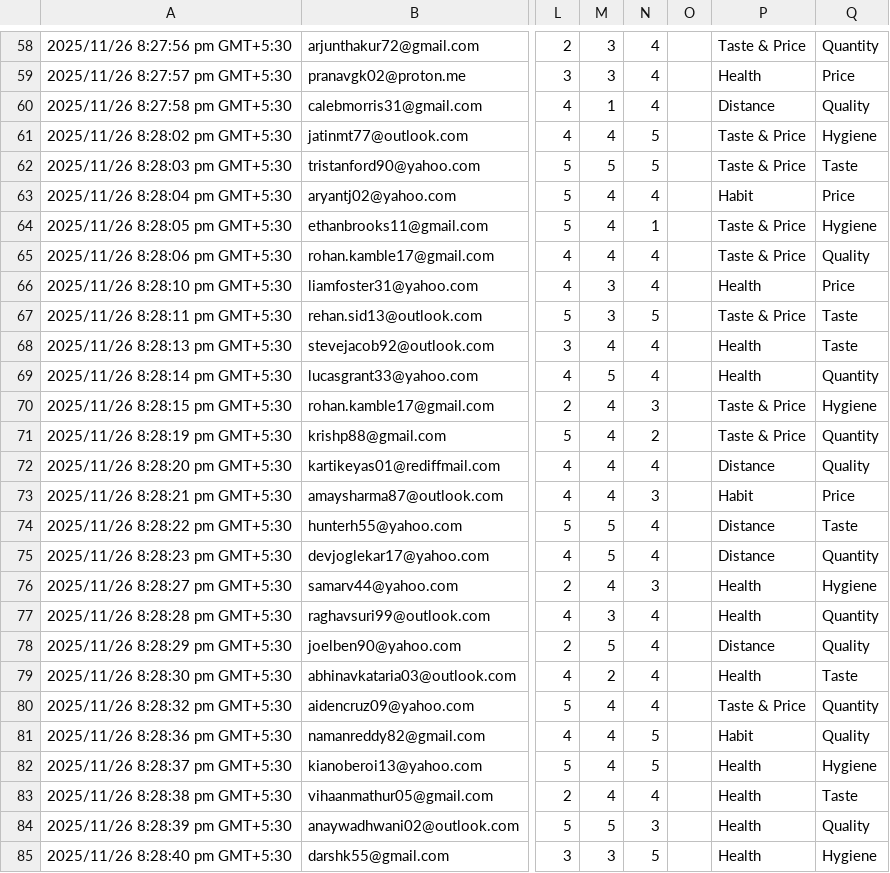
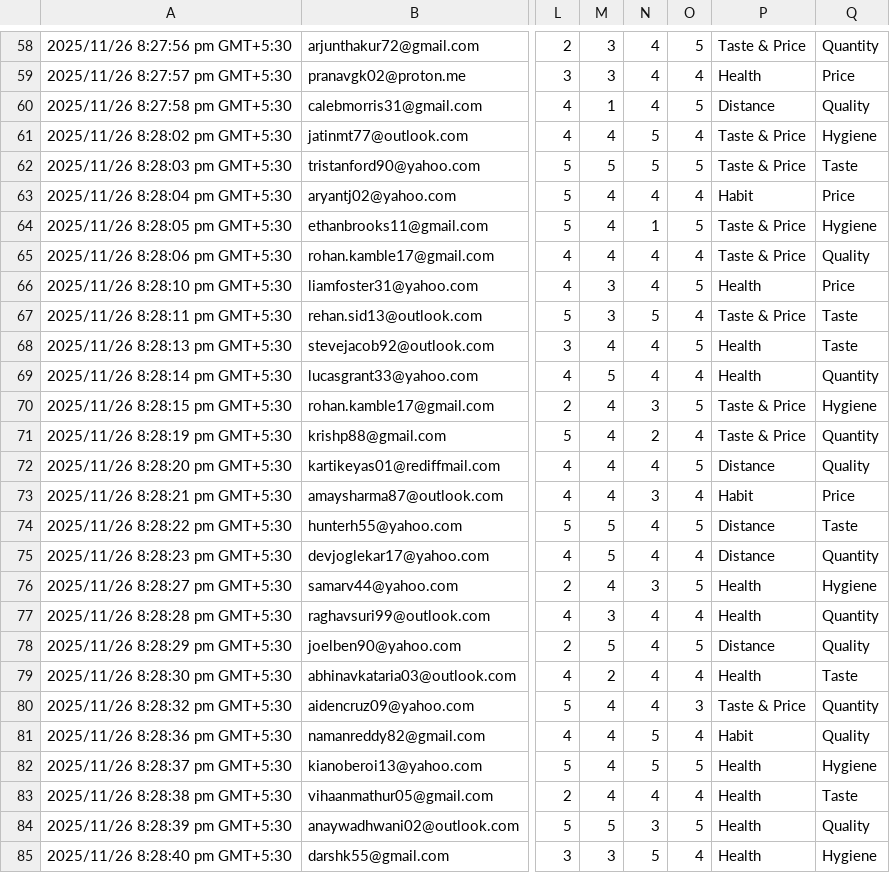
Before and after one commit to krishnadsamarth/Power_BI_Project, a CSV file: Food_Survey_Krishna.csv, drawn as a sheet; only a part is shown, gaps mark what is left out; the diff covers the shown part only; the diff names each change by its address in the sheet, - before the commit and + after, or states it on an @@ line.

```diff
--- a/Food_Survey_Krishna.csv
+++ b/Food_Survey_Krishna.csv
-O58: (empty)
+O58: 5
-O59: (empty)
+O59: 4
-O60: (empty)
+O60: 5
-O61: (empty)
+O61: 4
-O62: (empty)
+O62: 5
-O63: (empty)
+O63: 4
-O64: (empty)
+O64: 5
-O65: (empty)
+O65: 4
-O66: (empty)
+O66: 5
-O67: (empty)
+O67: 4
-O68: (empty)
+O68: 5
-O69: (empty)
+O69: 4
-O70: (empty)
+O70: 5
-O71: (empty)
+O71: 4
-O72: (empty)
+O72: 5
-O73: (empty)
+O73: 4
-O74: (empty)
+O74: 5
-O75: (empty)
+O75: 4
-O76: (empty)
+O76: 5
-O77: (empty)
+O77: 4
-O78: (empty)
+O78: 5
-O79: (empty)
+O79: 4
-O80: (empty)
+O80: 3
-O81: (empty)
+O81: 4
-O82: (empty)
+O82: 5
-O83: (empty)
+O83: 4
-O84: (empty)
+O84: 5
-O85: (empty)
+O85: 4
```
Also changed, not shown: 130 edited cells elsewhere in this file.
